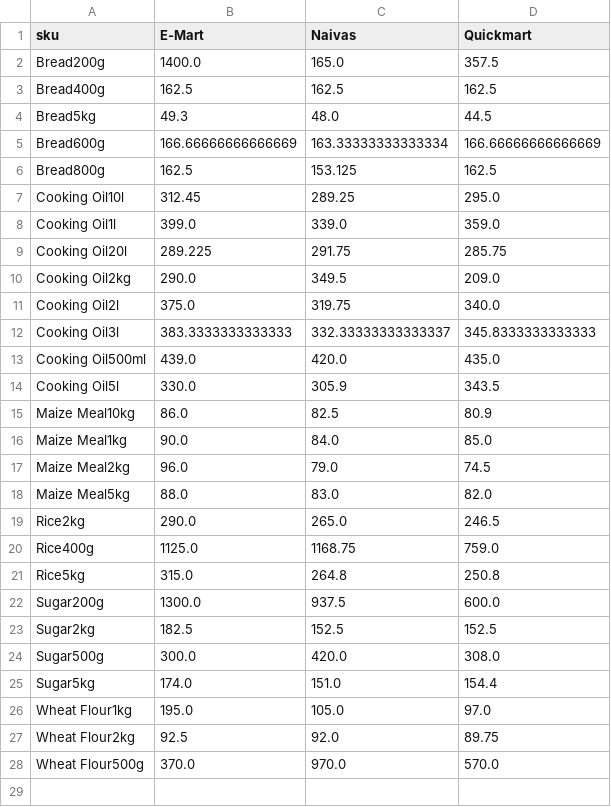
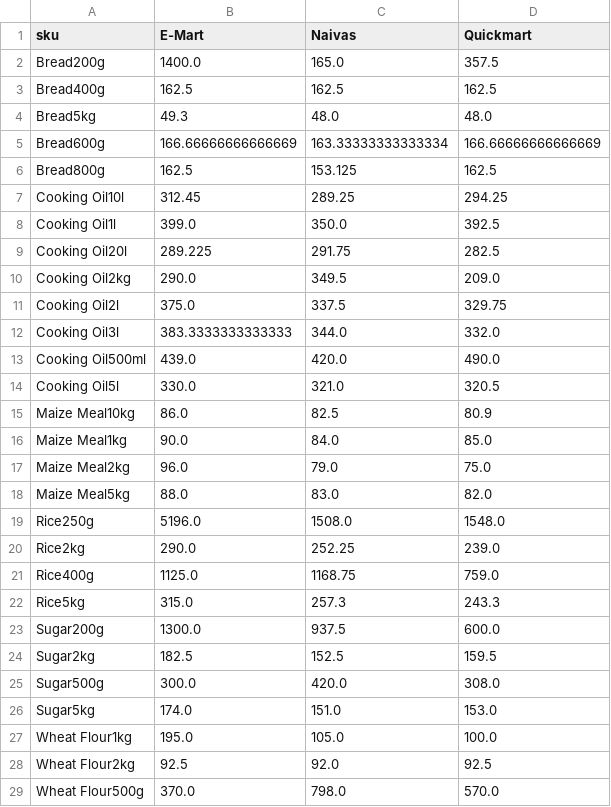
Before and after one commit to odawadavid/Webscraping, a CSV file: data/analytics/price_per_unit_pivot.csv, drawn as a sheet.

```diff
--- a/data/analytics/price_per_unit_pivot.csv
+++ b/data/analytics/price_per_unit_pivot.csv
@@ -3,26 +3,27 @@ Bread200g,1400.0,165.0,357.5
 Bread400g,162.5,162.5,162.5
-Bread5kg,49.3,48.0,44.5
+Bread5kg,49.3,48.0,48.0
 Bread600g,166.66666666666669,163.33333333333334,166.66666666666669
 Bread800g,162.5,153.125,162.5
-Cooking Oil10l,312.45,289.25,295.0
-Cooking Oil1l,399.0,339.0,359.0
-Cooking Oil20l,289.225,291.75,285.75
+Cooking Oil10l,312.45,289.25,294.25
+Cooking Oil1l,399.0,350.0,392.5
+Cooking Oil20l,289.225,291.75,282.5
 Cooking Oil2kg,290.0,349.5,209.0
-Cooking Oil2l,375.0,319.75,340.0
-Cooking Oil3l,383.3333333333333,332.33333333333337,345.8333333333333
-Cooking Oil500ml,439.0,420.0,435.0
-Cooking Oil5l,330.0,305.9,343.5
+Cooking Oil2l,375.0,337.5,329.75
+Cooking Oil3l,383.3333333333333,344.0,332.0
+Cooking Oil500ml,439.0,420.0,490.0
+Cooking Oil5l,330.0,321.0,320.5
 Maize Meal10kg,86.0,82.5,80.9
 Maize Meal1kg,90.0,84.0,85.0
-Maize Meal2kg,96.0,79.0,74.5
+Maize Meal2kg,96.0,79.0,75.0
 Maize Meal5kg,88.0,83.0,82.0
-Rice2kg,290.0,265.0,246.5
+Rice250g,5196.0,1508.0,1548.0
+Rice2kg,290.0,252.25,239.0
 Rice400g,1125.0,1168.75,759.0
-Rice5kg,315.0,264.8,250.8
+Rice5kg,315.0,257.3,243.3
 Sugar200g,1300.0,937.5,600.0
-Sugar2kg,182.5,152.5,152.5
+Sugar2kg,182.5,152.5,159.5
 Sugar500g,300.0,420.0,308.0
-Sugar5kg,174.0,151.0,154.4
-Wheat Flour1kg,195.0,105.0,97.0
-Wheat Flour2kg,92.5,92.0,89.75
-Wheat Flour500g,370.0,970.0,570.0
+Sugar5kg,174.0,151.0,153.0
+Wheat Flour1kg,195.0,105.0,100.0
+Wheat Flour2kg,92.5,92.0,92.5
+Wheat Flour500g,370.0,798.0,570.0
```
Also changed, not shown: data/processed/latest_items.csv, data/raw/emart.csv, 4 other files.
